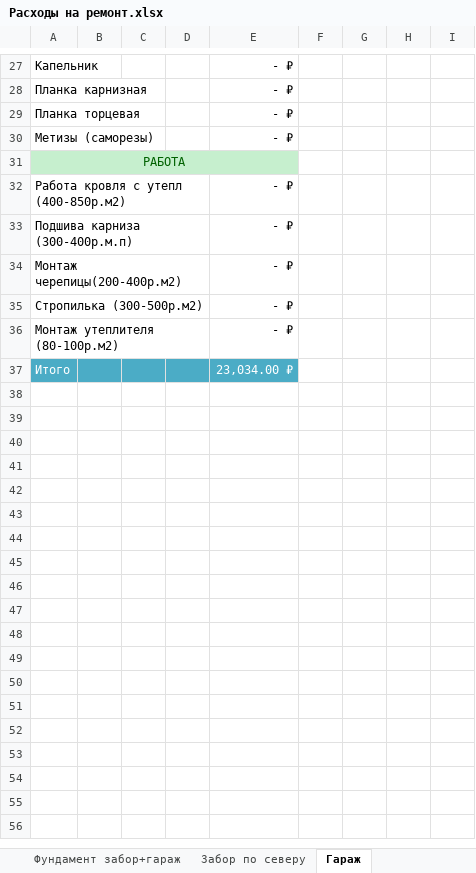
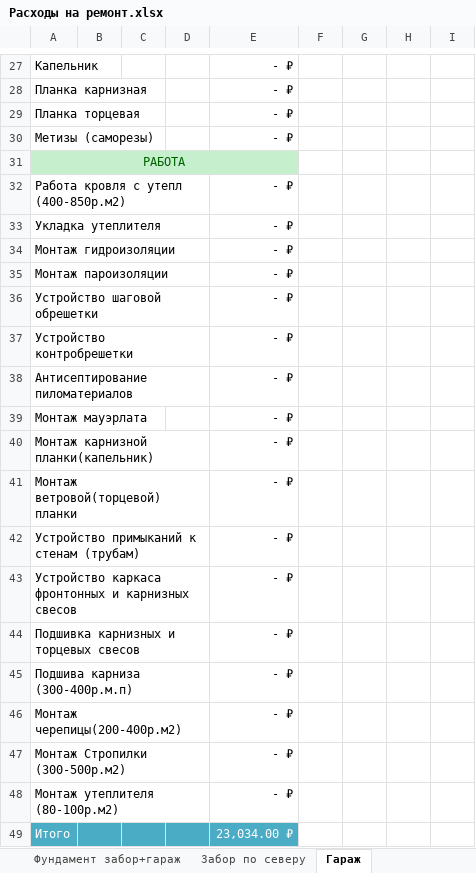
Before and after one commit to AlekseyGo/HouseProject, an Excel workbook: Татьяничевой 25/Расходы на ремонт.xlsx, sheet Гараж, drawn as a sheet; only a part is shown, gaps mark what is left out; values as stored, in another font and other column widths than the file's, no borders; addresses are those after the commit; the diff names each change by its address in the sheet, - before the commit and + after, or states it on an @@ line.

Commit message:
Update Расходы на ремонт.xlsx

```diff
--- a/Татьяничевой 25/Расходы на ремонт.xlsx (sheet Гараж)
+++ b/Татьяничевой 25/Расходы на ремонт.xlsx (sheet Гараж)
+row 33: Укладка утеплителя |  |  |  | - ₽
+row 34: Монтаж гидроизоляции |  |  |  | - ₽
+row 35: Монтаж пароизоляции |  |  |  | - ₽
+row 36: Устройство шаговой обрешетки |  |  |  | - ₽
+row 37: Устройство контробрешетки |  |  |  | - ₽
+row 38: Антисептирование пиломатериалов |  |  |  | - ₽
+row 39: Монтаж мауэрлата |  |  |  | - ₽
+row 40: Монтаж карнизной планки(капельник) |  |  |  | - ₽
+row 41: Монтаж ветровой(торцевой) планки |  |  |  | - ₽
+row 42: Устройство примыканий к стенам (трубам) |  |  |  | - ₽
+row 43: Устройство каркаса фронтонных и карнизных свесов |  |  |  | - ₽
+row 44: Подшивка карнизных и торцевых свесов |  |  |  | - ₽
-A47: Стропилька (300-500р.м2)
+A47: Монтаж Стропилки (300-500р.м2)
```
Also changed, not shown: sheet Расходы, formulas that keep their value.
